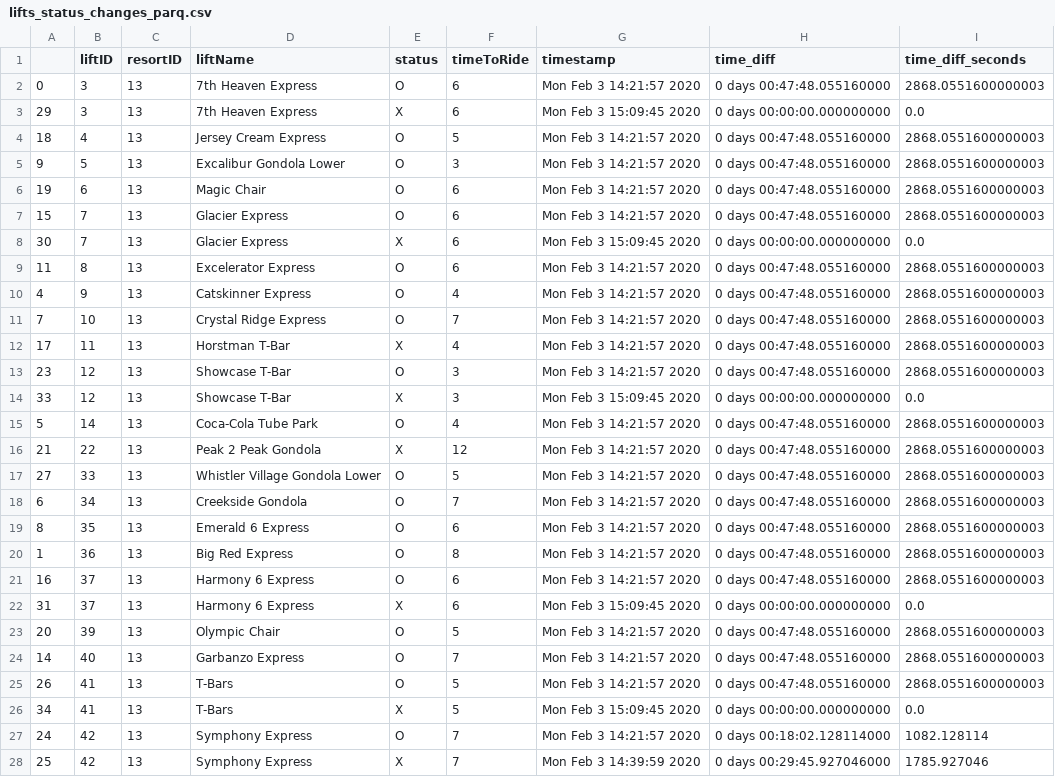
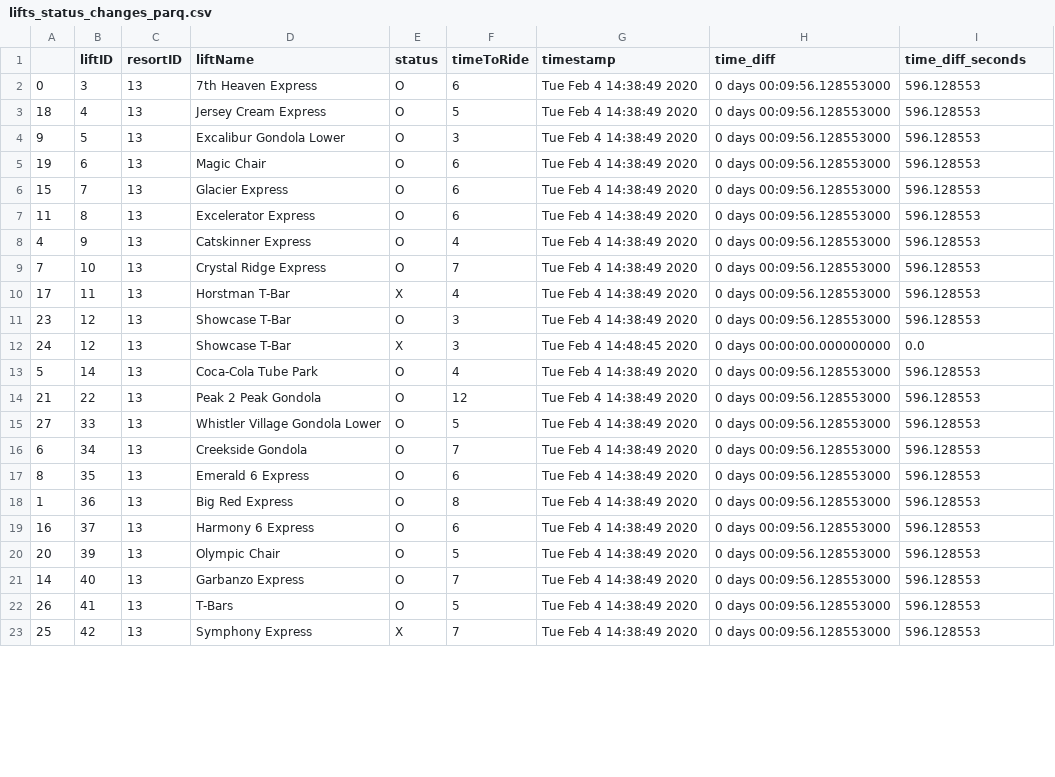
Before and after one commit to Pall-v/snowbot, a CSV file: data/lifts_status_changes_parq.csv, drawn as a sheet; only a part is shown; the diff covers the shown part only.

```diff
--- a/data/lifts_status_changes_parq.csv
+++ b/data/lifts_status_changes_parq.csv
@@ -1,28 +1,23 @@
 ,liftID,resortID,liftName,status,timeToRide,timestamp,time_diff,time_diff_seconds
-0,3,13,7th Heaven Express,O,6,Mon Feb  3 14:21:57 2020,0 days 00:47:48.055160000,2868.0551600000003
-29,3,13,7th Heaven Express,X,6,Mon Feb  3 15:09:45 2020,0 days 00:00:00.000000000,0.0
-18,4,13,Jersey Cream Express,O,5,Mon Feb  3 14:21:57 2020,0 days 00:47:48.055160000,2868.0551600000003
-9,5,13,Excalibur Gondola Lower,O,3,Mon Feb  3 14:21:57 2020,0 days 00:47:48.055160000,2868.0551600000003
-19,6,13,Magic Chair,O,6,Mon Feb  3 14:21:57 2020,0 days 00:47:48.055160000,2868.0551600000003
-15,7,13,Glacier Express,O,6,Mon Feb  3 14:21:57 2020,0 days 00:47:48.055160000,2868.0551600000003
-30,7,13,Glacier Express,X,6,Mon Feb  3 15:09:45 2020,0 days 00:00:00.000000000,0.0
-11,8,13,Excelerator Express,O,6,Mon Feb  3 14:21:57 2020,0 days 00:47:48.055160000,2868.0551600000003
-4,9,13,Catskinner Express,O,4,Mon Feb  3 14:21:57 2020,0 days 00:47:48.055160000,2868.0551600000003
-7,10,13,Crystal Ridge Express,O,7,Mon Feb  3 14:21:57 2020,0 days 00:47:48.055160000,2868.0551600000003
-17,11,13,Horstman T-Bar,X,4,Mon Feb  3 14:21:57 2020,0 days 00:47:48.055160000,2868.0551600000003
-23,12,13,Showcase T-Bar,O,3,Mon Feb  3 14:21:57 2020,0 days 00:47:48.055160000,2868.0551600000003
-33,12,13,Showcase T-Bar,X,3,Mon Feb  3 15:09:45 2020,0 days 00:00:00.000000000,0.0
-5,14,13,Coca-Cola Tube Park,O,4,Mon Feb  3 14:21:57 2020,0 days 00:47:48.055160000,2868.0551600000003
-21,22,13,Peak 2 Peak Gondola,X,12,Mon Feb  3 14:21:57 2020,0 days 00:47:48.055160000,2868.0551600000003
-27,33,13,Whistler Village Gondola Lower,O,5,Mon Feb  3 14:21:57 2020,0 days 00:47:48.055160000,2868.0551600000003
-6,34,13,Creekside Gondola,O,7,Mon Feb  3 14:21:57 2020,0 days 00:47:48.055160000,2868.0551600000003
-8,35,13,Emerald 6 Express,O,6,Mon Feb  3 14:21:57 2020,0 days 00:47:48.055160000,2868.0551600000003
-1,36,13,Big Red Express,O,8,Mon Feb  3 14:21:57 2020,0 days 00:47:48.055160000,2868.0551600000003
-16,37,13,Harmony 6 Express,O,6,Mon Feb  3 14:21:57 2020,0 days 00:47:48.055160000,2868.0551600000003
-31,37,13,Harmony 6 Express,X,6,Mon Feb  3 15:09:45 2020,0 days 00:00:00.000000000,0.0
-20,39,13,Olympic Chair,O,5,Mon Feb  3 14:21:57 2020,0 days 00:47:48.055160000,2868.0551600000003
-14,40,13,Garbanzo Express,O,7,Mon Feb  3 14:21:57 2020,0 days 00:47:48.055160000,2868.0551600000003
-26,41,13,T-Bars,O,5,Mon Feb  3 14:21:57 2020,0 days 00:47:48.055160000,2868.0551600000003
-34,41,13,T-Bars,X,5,Mon Feb  3 15:09:45 2020,0 days 00:00:00.000000000,0.0
-24,42,13,Symphony Express,O,7,Mon Feb  3 14:21:57 2020,0 days 00:18:02.128114000,1082.128114
-25,42,13,Symphony Express,X,7,Mon Feb  3 14:39:59 2020,0 days 00:29:45.927046000,1785.927046
+0,3,13,7th Heaven Express,O,6,Tue Feb  4 14:38:49 2020,0 days 00:09:56.128553000,596.128553
+18,4,13,Jersey Cream Express,O,5,Tue Feb  4 14:38:49 2020,0 days 00:09:56.128553000,596.128553
+9,5,13,Excalibur Gondola Lower,O,3,Tue Feb  4 14:38:49 2020,0 days 00:09:56.128553000,596.128553
+19,6,13,Magic Chair,O,6,Tue Feb  4 14:38:49 2020,0 days 00:09:56.128553000,596.128553
+15,7,13,Glacier Express,O,6,Tue Feb  4 14:38:49 2020,0 days 00:09:56.128553000,596.128553
+11,8,13,Excelerator Express,O,6,Tue Feb  4 14:38:49 2020,0 days 00:09:56.128553000,596.128553
+4,9,13,Catskinner Express,O,4,Tue Feb  4 14:38:49 2020,0 days 00:09:56.128553000,596.128553
+7,10,13,Crystal Ridge Express,O,7,Tue Feb  4 14:38:49 2020,0 days 00:09:56.128553000,596.128553
+17,11,13,Horstman T-Bar,X,4,Tue Feb  4 14:38:49 2020,0 days 00:09:56.128553000,596.128553
+23,12,13,Showcase T-Bar,O,3,Tue Feb  4 14:38:49 2020,0 days 00:09:56.128553000,596.128553
+24,12,13,Showcase T-Bar,X,3,Tue Feb  4 14:48:45 2020,0 days 00:00:00.000000000,0.0
+5,14,13,Coca-Cola Tube Park,O,4,Tue Feb  4 14:38:49 2020,0 days 00:09:56.128553000,596.128553
+21,22,13,Peak 2 Peak Gondola,O,12,Tue Feb  4 14:38:49 2020,0 days 00:09:56.128553000,596.128553
+27,33,13,Whistler Village Gondola Lower,O,5,Tue Feb  4 14:38:49 2020,0 days 00:09:56.128553000,596.128553
+6,34,13,Creekside Gondola,O,7,Tue Feb  4 14:38:49 2020,0 days 00:09:56.128553000,596.128553
+8,35,13,Emerald 6 Express,O,6,Tue Feb  4 14:38:49 2020,0 days 00:09:56.128553000,596.128553
+1,36,13,Big Red Express,O,8,Tue Feb  4 14:38:49 2020,0 days 00:09:56.128553000,596.128553
+16,37,13,Harmony 6 Express,O,6,Tue Feb  4 14:38:49 2020,0 days 00:09:56.128553000,596.128553
+20,39,13,Olympic Chair,O,5,Tue Feb  4 14:38:49 2020,0 days 00:09:56.128553000,596.128553
+14,40,13,Garbanzo Express,O,7,Tue Feb  4 14:38:49 2020,0 days 00:09:56.128553000,596.128553
+26,41,13,T-Bars,O,5,Tue Feb  4 14:38:49 2020,0 days 00:09:56.128553000,596.128553
+25,42,13,Symphony Express,X,7,Tue Feb  4 14:38:49 2020,0 days 00:09:56.128553000,596.128553
```
Also changed, not shown: 1 removed row and 21 edited cells elsewhere in this file, 2 other files.
